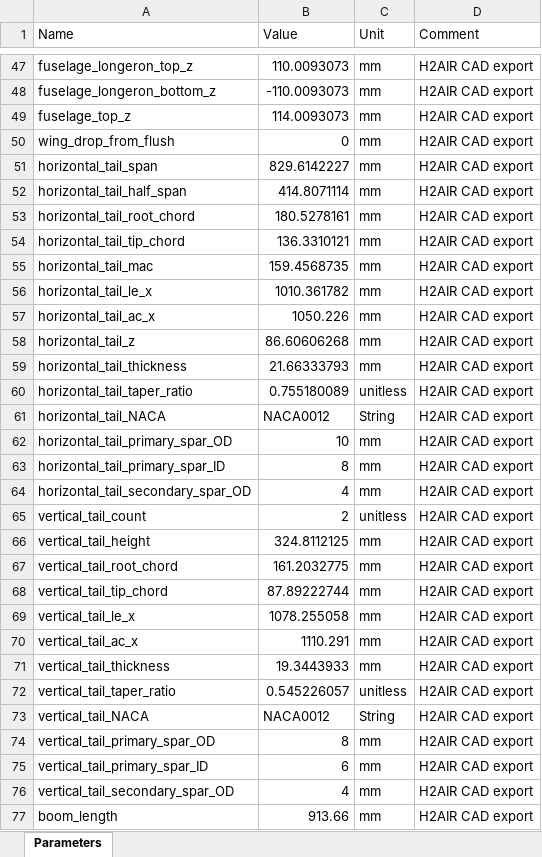
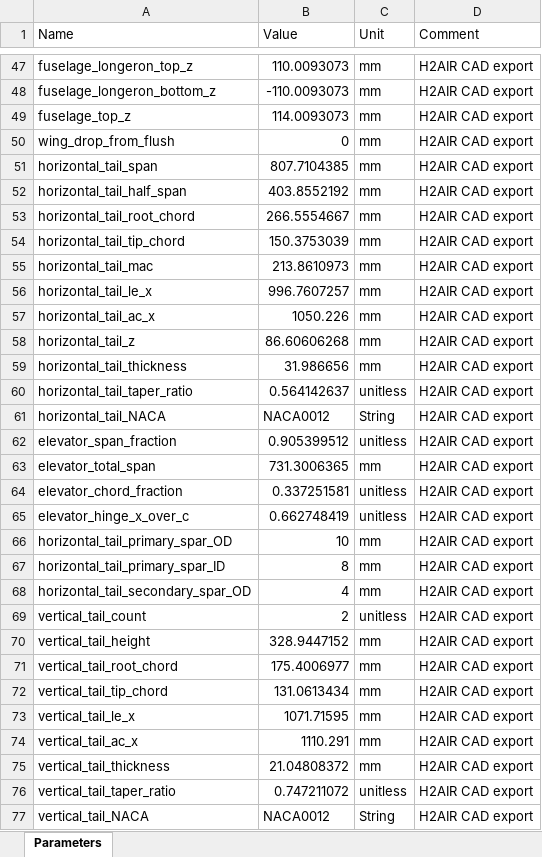
Before and after one commit to Mihaylov-Ivan/H2-drone-sizing, an Excel workbook: outputs/my_design/details/params.xlsx, sheet Parameters, drawn as a sheet; only a part is shown, gaps mark what is left out; the shorter side is filled out with more unchanged rows; values as stored, in another font and other column widths than the file's, no borders; addresses are those after the commit; the diff covers the shown part only; the diff names each change by its address in the sheet, - before the commit and + after, or states it on an @@ line.

```diff
--- a/outputs/my_design/details/params.xlsx (sheet Parameters)
+++ b/outputs/my_design/details/params.xlsx (sheet Parameters)
-B51 (Value): 829.6142227
+B51 (Value): 807.7104385
-B52 (Value): 414.8071114
+B52 (Value): 403.8552192
-B53 (Value): 180.5278161
+B53 (Value): 266.5554667
-B54 (Value): 136.3310121
+B54 (Value): 150.3753039
-B55 (Value): 159.4568735
+B55 (Value): 213.8610973
-B56 (Value): 1010.361782
+B56 (Value): 996.7607257
-B59 (Value): 21.66333793
+B59 (Value): 31.986656
-B60 (Value): 0.755180089
+B60 (Value): 0.564142637
+row 62: elevator_span_fraction | 0.905399512 | unitless | H2AIR CAD export
+row 63: elevator_total_span | 731.3006365 | mm | H2AIR CAD export
+row 64: elevator_chord_fraction | 0.337251581 | unitless | H2AIR CAD export
+row 65: elevator_hinge_x_over_c | 0.662748419 | unitless | H2AIR CAD export
-B70 (Value): 324.8112125
+B70 (Value): 328.9447152
-B71 (Value): 161.2032775
+B71 (Value): 175.4006977
-B72 (Value): 87.89222744
+B72 (Value): 131.0613434
-B73 (Value): 1078.255058
+B73 (Value): 1071.71595
-B75 (Value): 19.3443933
+B75 (Value): 21.04808372
-B76 (Value): 0.545226057
+B76 (Value): 0.747211072
```
Also changed, not shown: 4 added rows and 2 edited cells elsewhere in this sheet, 33 other files.
